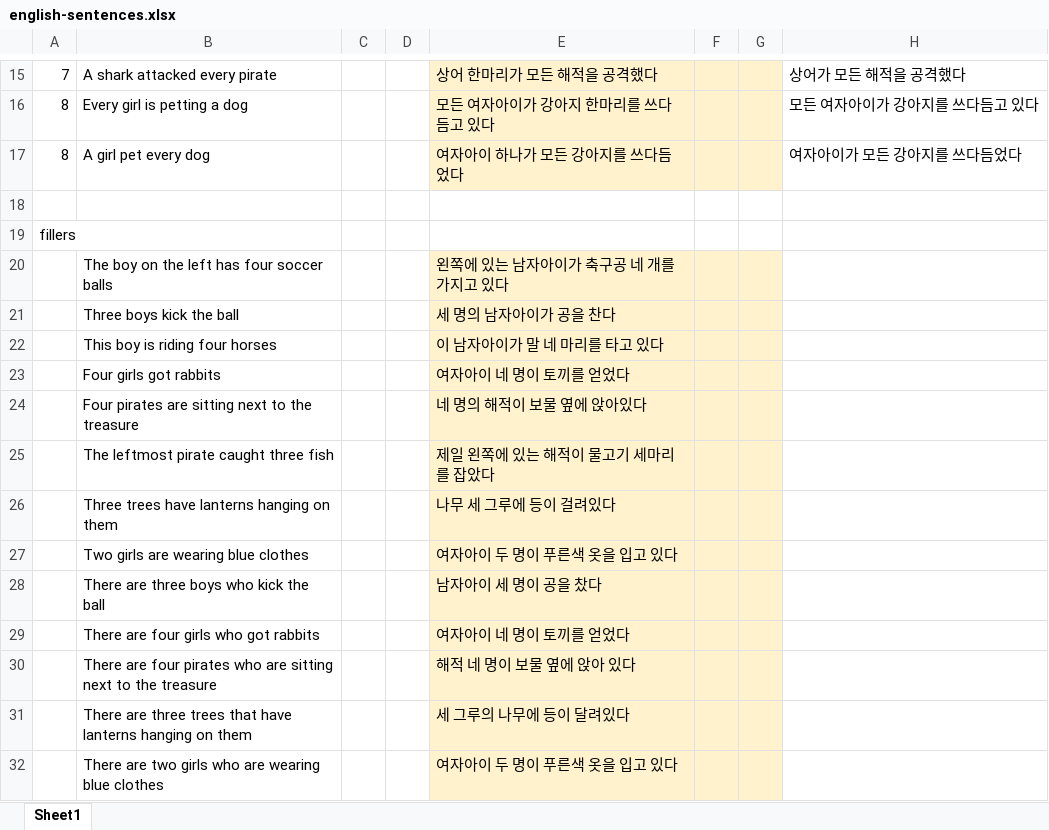
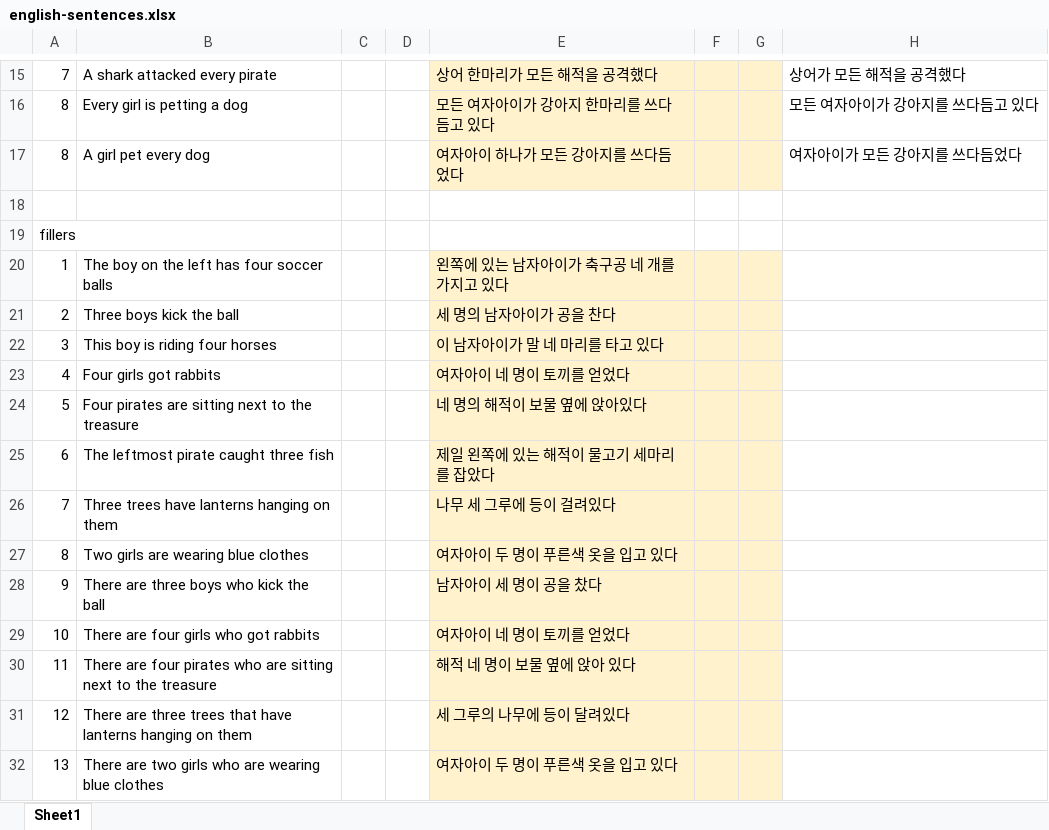
Before and after one commit to gscontras/korean-scope, an Excel workbook: experiments/experigen/english-sentences.xlsx, sheet Sheet1, drawn as a sheet; only a part is shown, gaps mark what is left out; values as stored, in another font and other column widths than the file's, no borders; the diff names each change by its address in the sheet, - before the commit and + after, or states it on an @@ line.

```diff
--- a/experiments/experigen/english-sentences.xlsx (sheet Sheet1)
+++ b/experiments/experigen/english-sentences.xlsx (sheet Sheet1)
-A20: (empty)
+A20: 1
-A21: (empty)
+A21: 2
-A22: (empty)
+A22: 3
-A23: (empty)
+A23: 4
-A24: (empty)
+A24: 5
-A25: (empty)
+A25: 6
-A26: (empty)
+A26: 7
-A27: (empty)
+A27: 8
-A28: (empty)
+A28: 9
-A29: (empty)
+A29: 10
-A30: (empty)
+A30: 11
-A31: (empty)
+A31: 12
-A32: (empty)
+A32: 13
```
Also changed, not shown: 48 other files.
